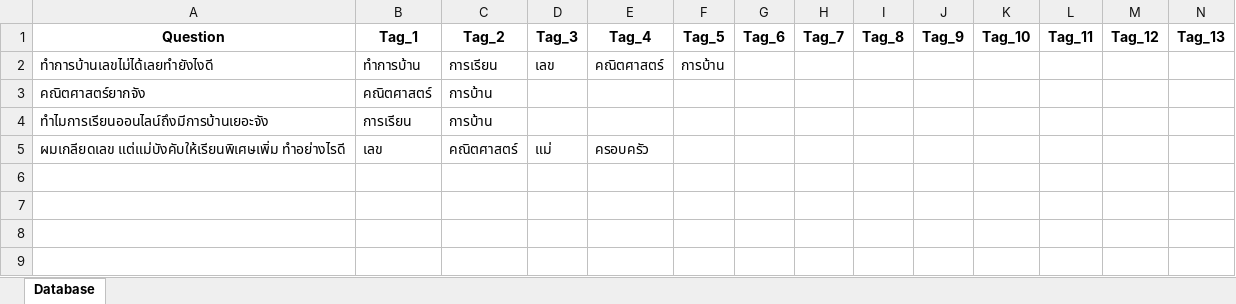
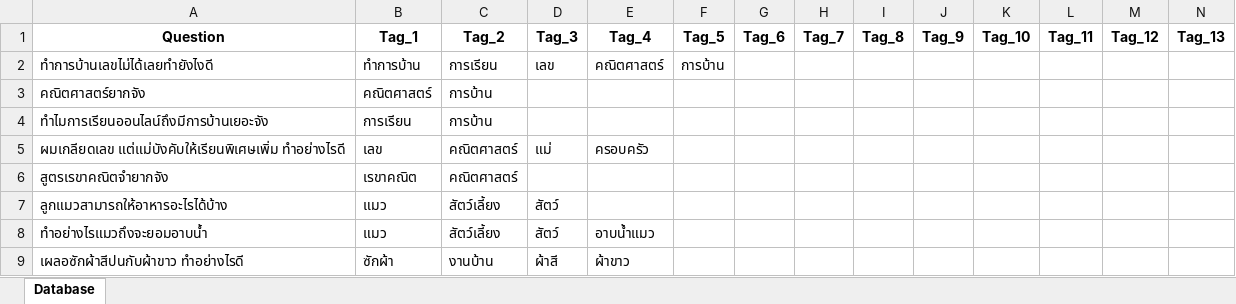
Before and after one commit to RyuuseiX/Studio4, an Excel workbook: project/Tag_Database.xlsx, sheet Database, drawn as a sheet; only a part is shown; values as stored, in another font and other column widths than the file's, no borders; rows hold the shown columns only; the diff names each change by its address in the sheet, - before the commit and + after, or states it on an @@ line.

```diff
--- a/project/Tag_Database.xlsx (sheet Database)
+++ b/project/Tag_Database.xlsx (sheet Database)
+row 6: สูตรเรขาคณิตจำยากจัง | เรขาคณิต | คณิตศาสตร์
+row 7: ลูกแมวสามารถให้อาหารอะไรได้บ้าง | แมว | สัตว์เลี้ยง | สัตว์
+row 8: ทำอย่างไรแมวถึงจะยอมอาบน้ำ | แมว | สัตว์เลี้ยง | สัตว์ | อาบน้ำแมว
+row 9: เผลอซักผ้าสีปนกับผ้าขาว ทำอย่างไรดี | ซักผ้า | งานบ้าน | ผ้าสี | ผ้าขาว
```
Also changed, not shown: 1 other file.
